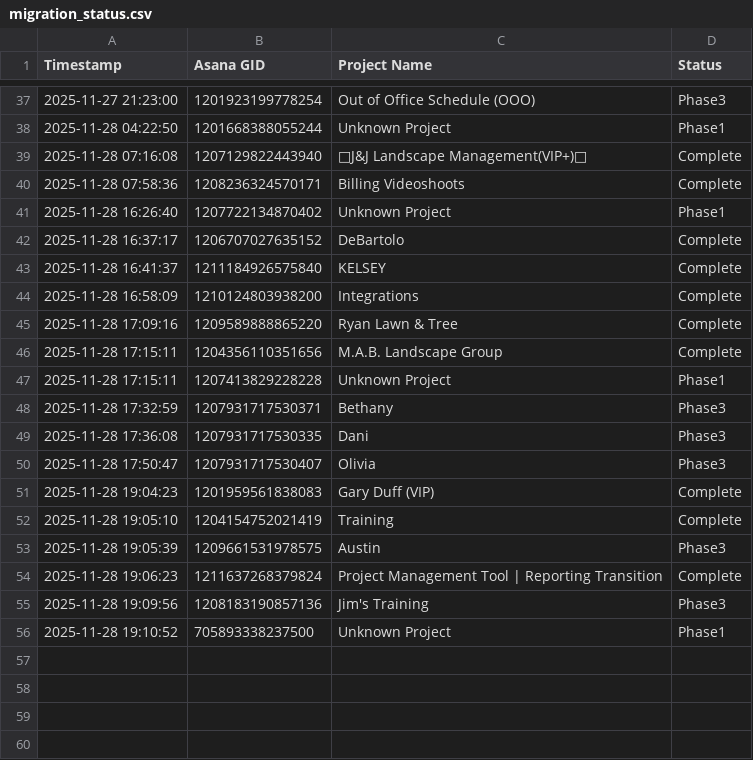
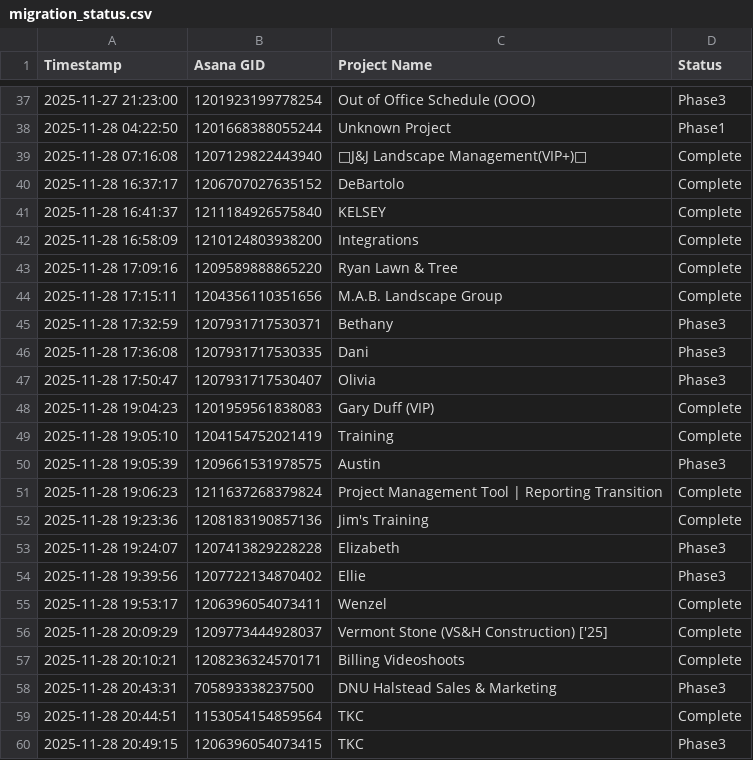
Before and after one commit to sayedtaban/migrate-data-Asana2Scoro, a CSV file: monitoring/migration_status.csv, drawn as a sheet; only a part is shown, gaps mark what is left out.

Commit message:
refactor: reorganize project GIDs in config.py by reformatting commented entries for clarity and updating migration status CSV with new project completions for better tracking

```diff
--- a/monitoring/migration_status.csv
+++ b/monitoring/migration_status.csv
@@ -39,4 +39,2 @@ Timestamp,Asana GID,Project Name,Status
 2025-11-28 07:16:08,1207129822443940,🚨J&J Landscape Management(VIP+)🚨,Complete
-2025-11-28 07:58:36,1208236324570171,Billing Videoshoots,Complete
-2025-11-28 16:26:40,1207722134870402,Unknown Project,Phase1
 2025-11-28 16:37:17,1206707027635152,DeBartolo,Complete
@@ -46,3 +44,2 @@ Timestamp,Asana GID,Project Name,Status
 2025-11-28 17:15:11,1204356110351656, M.A.B. Landscape Group,Complete
-2025-11-28 17:15:11,1207413829228228,Unknown Project,Phase1
 2025-11-28 17:32:59,1207931717530371,Bethany,Phase3
@@ -54,3 +51,10 @@ Timestamp,Asana GID,Project Name,Status
 2025-11-28 19:06:23,1211637268379824,Project Management Tool | Reporting Transition,Complete
-2025-11-28 19:09:56,1208183190857136,Jim's Training,Phase3
-2025-11-28 19:10:52,705893338237500,Unknown Project,Phase1
+2025-11-28 19:23:36,1208183190857136,Jim's Training,Complete
+2025-11-28 19:24:07,1207413829228228,Elizabeth,Phase3
+2025-11-28 19:39:56,1207722134870402,Ellie,Phase3
+2025-11-28 19:53:17,1206396054073411,Wenzel,Complete
+2025-11-28 20:09:29,1209773444928037,Vermont Stone (VS&H Construction) ['25],Complete
+2025-11-28 20:10:21,1208236324570171,Billing Videoshoots,Complete
+2025-11-28 20:43:31,705893338237500,DNU Halstead Sales & Marketing ,Phase3
+2025-11-28 20:44:51,1153054154859564,TKC ,Complete
+2025-11-28 20:49:15,1206396054073415,TKC,Phase3
```
Also changed, not shown: 1 other file.
